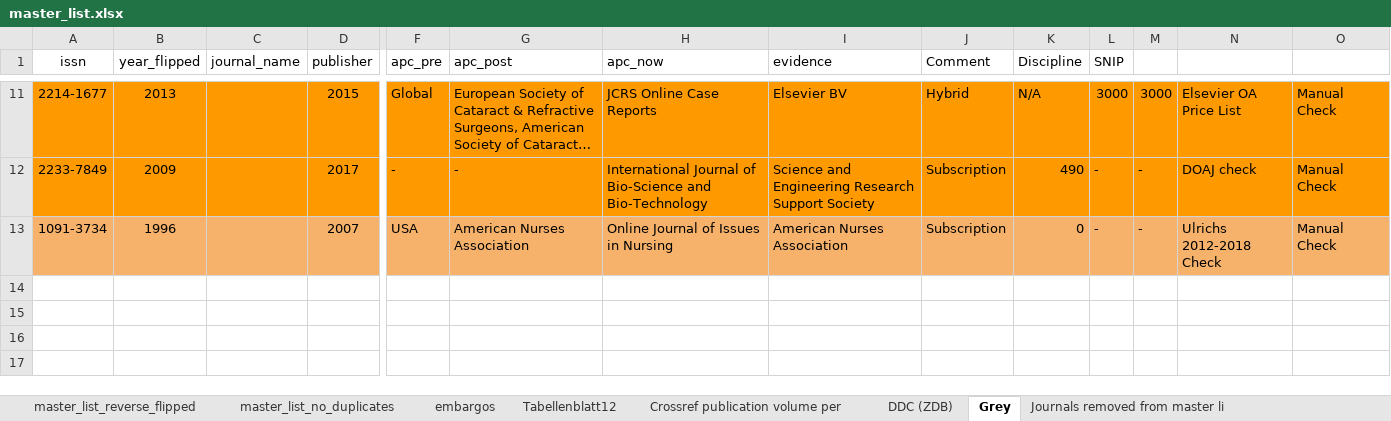
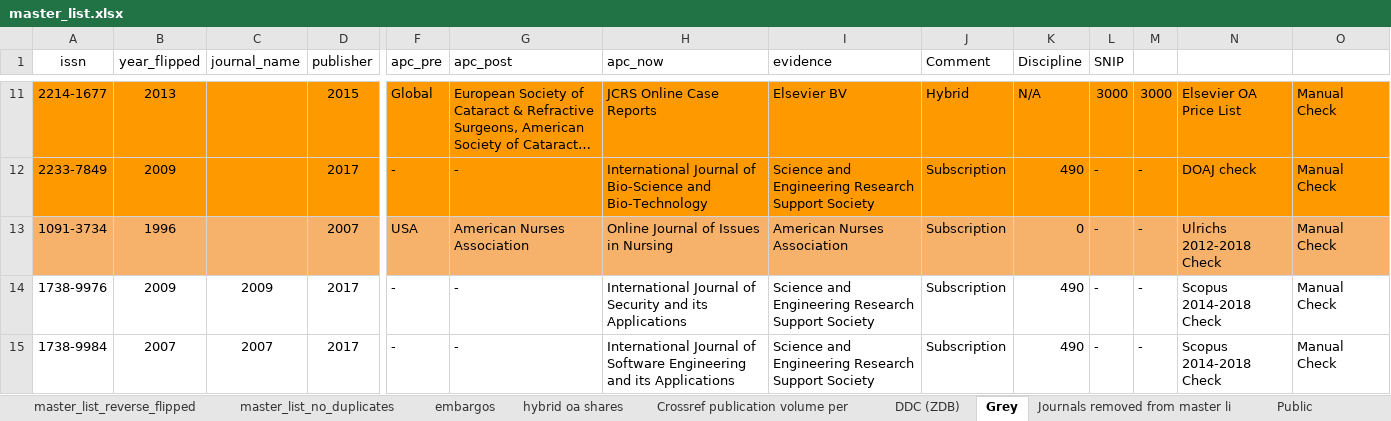
Before and after one commit to njahn82/rev_flip_results, an Excel workbook: data/master_list.xlsx, sheet Grey, drawn as a sheet; only a part is shown, gaps mark what is left out; long unchanged cells end in …; values as stored, in another font and other column widths than the file's, no borders; charts and pictures not drawn; rows hold the shown columns only; the diff names each change by its address in the sheet, - before the commit and + after, or states it on an @@ line.

```diff
--- a/data/master_list.xlsx (sheet Grey)
+++ b/data/master_list.xlsx (sheet Grey)
-sheet tab: Tabellenblatt12
+sheet tab: hybrid oa shares
+sheet tab: Public
+row 14: 1738-9976 | 2009 | 2009 | 2017 | - | - | International Journal of Security and its Applications | Science and Engineering Research Support Society | Subscription | 490 | - | - | Scopus 2014-2018 Check | Manual Check
+row 15: 1738-9984 | 2007 | 2007 | 2017 | - | - | International Journal of Software Engineering and its Applications | Science and Engineering Research Support Society | Subscription | 490 | - | - | Scopus 2014-2018 Check | Manual Check
```
Also changed, not shown: sheet hybrid oa shares, sheet embargos, sheet master_list_no_duplicates, formulas that keep their value, charts or pictures, 5 other files.
